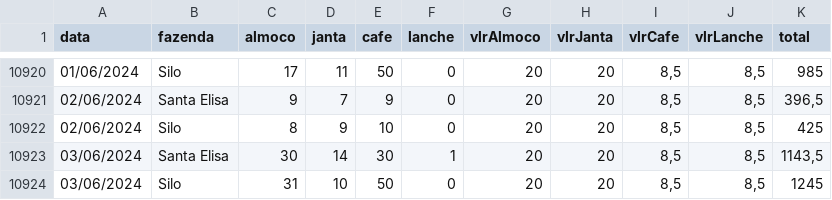
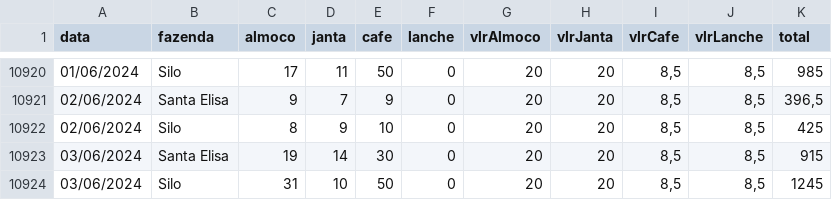
Before and after one commit to rafa-trindade/dashboard-elisaagro, a CSV file: databaseElisa.csv, drawn as a sheet; only a part is shown, gaps mark what is left out.

Commit message:
Update databaseElisa.csv
csv

```diff
--- a/databaseElisa.csv
+++ b/databaseElisa.csv
@@ -10922,3 +10922,3 @@
 02/06/2024;Silo;8;9;10;0;20;20;8,5;8,5;425
-03/06/2024;Santa Elisa;30;14;30;1;20;20;8,5;8,5;1143,5
+03/06/2024;Santa Elisa;19;14;30;0;20;20;8,5;8,5;915
 03/06/2024;Silo;31;10;50;0;20;20;8,5;8,5;1245
```
